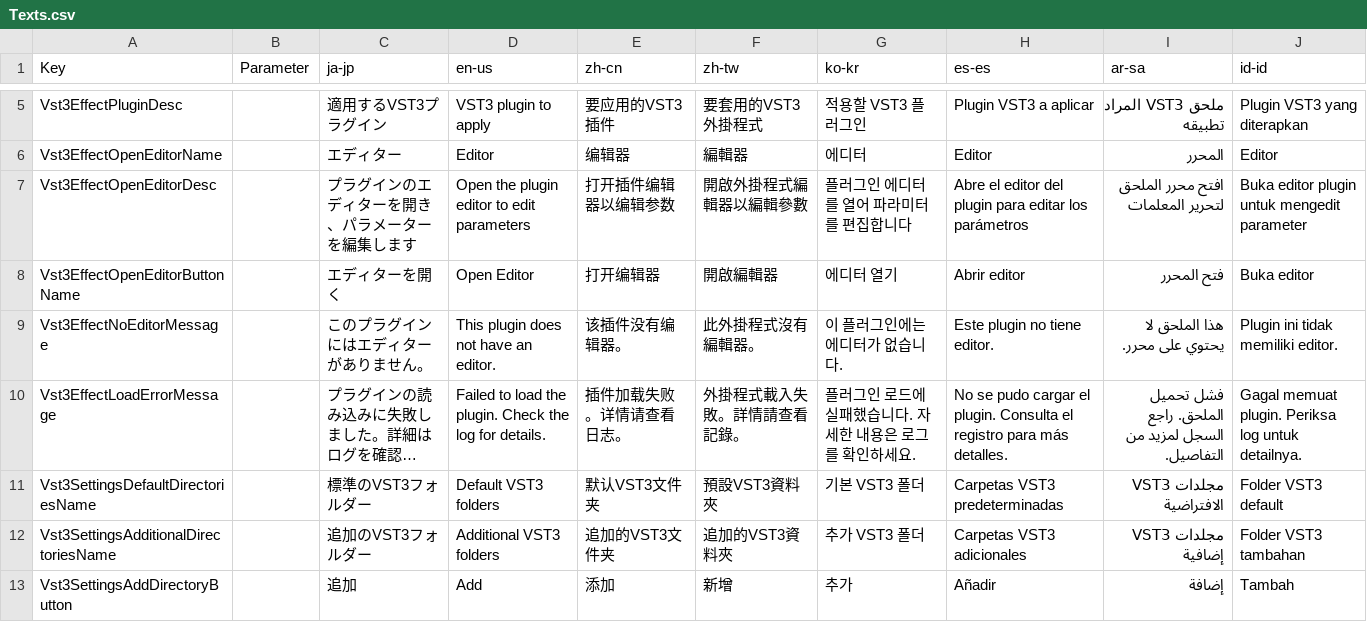
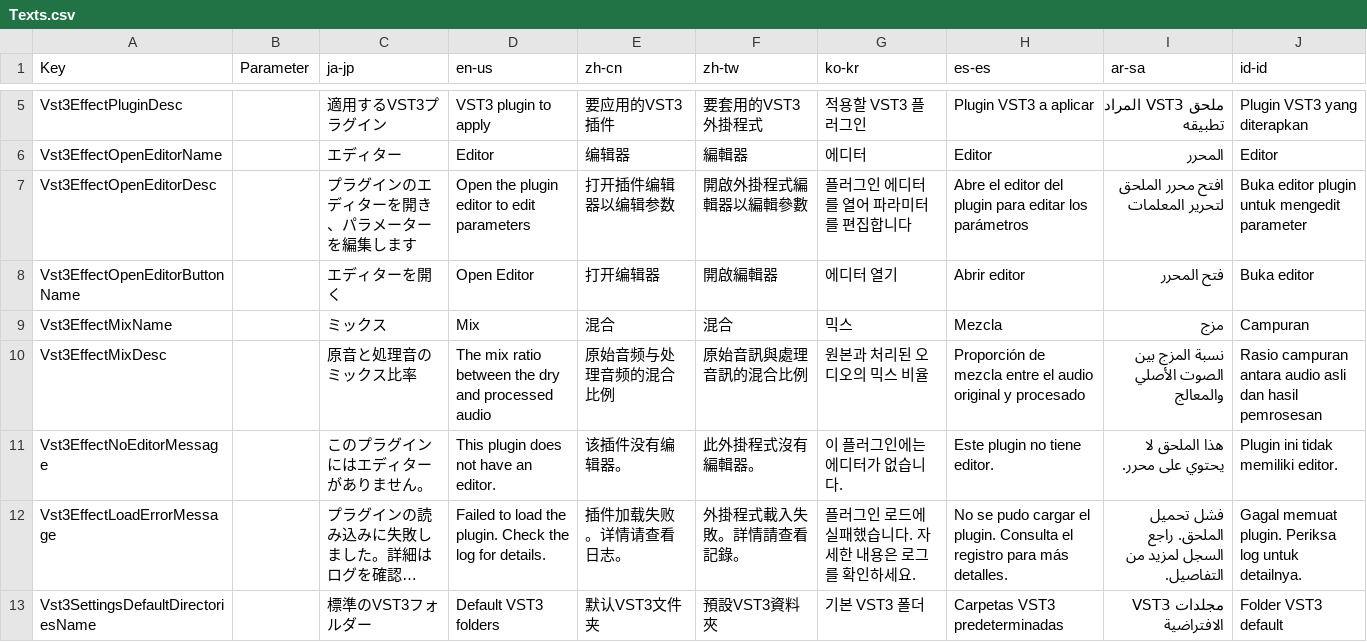
Before and after one commit to manju-summoner/YukkuriMovieMaker.Plugin.Community, a CSV file: YukkuriMovieMaker.Plugin.Community/Effect/Audio/Vst3/Texts.csv, drawn as a sheet; only a part is shown, gaps mark what is left out; the shorter side is filled out with more unchanged rows; long unchanged cells end in ….

```diff
--- a/YukkuriMovieMaker.Plugin.Community/Effect/Audio/Vst3/Texts.csv
+++ b/YukkuriMovieMaker.Plugin.Community/Effect/Audio/Vst3/Texts.csv
@@ -8,2 +8,4 @@ Vst3EffectOpenEditorDesc,,プラグインのエディターを開き、パラメ
 Vst3EffectOpenEditorButtonName,,エディターを開く,Open Editor,打开编辑器,開啟編輯器,에디터 열기,Abrir editor,فتح المحرر,Buka editor,
+Vst3EffectMixName,,ミックス,Mix,混合,混合,믹스,Mezcla,مزج,Campuran,
+Vst3EffectMixDesc,,原音と処理音のミックス比率,The mix ratio between the dry and processed audio,原始音频与处理音频的混合比例,原始音訊與處理音訊的混合比例,원본과 처리된 오디오의 믹스 비율,Proporción de mezcla entre el audio original y procesado,نسبة المزج بين الصوت الأصلي والمعالج,Rasio campuran antara audio asli dan hasil pemrosesan,
 Vst3EffectNoEditorMessage,,このプラグインにはエディターがありません。,This plugin does not have an editor.,该插件没有编辑器。,此外掛程式沒有編輯器。,이 플러그인에는 에디터가 없습니다.,Este plugin no tiene editor.,هذا الملحق لا يحتوي على محرر.,Plugin ini tidak memiliki editor.,
```
Also changed, not shown: 2 other files.
